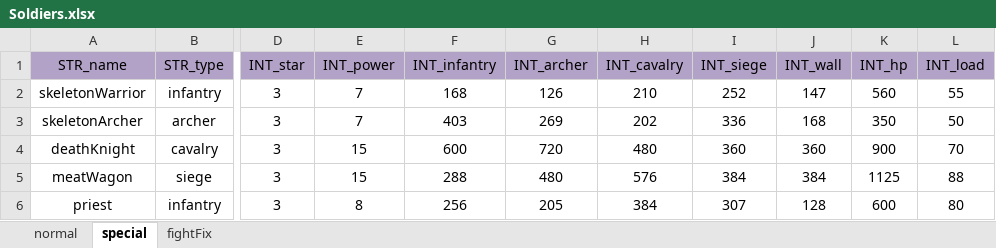
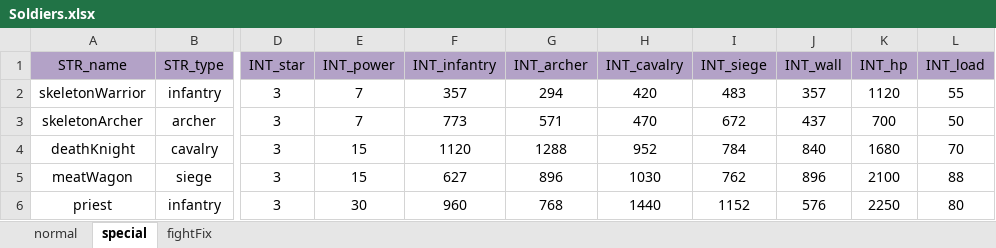
Before and after one commit to ModunZhang/kod_server, an Excel workbook: gameData/shared/Soldiers.xlsx, sheet special, drawn as a sheet; only a part is shown, gaps mark what is left out; values as stored, in another font and other column widths than the file's, no borders; the diff covers the shown part only; the diff names each change by its address in the sheet, - before the commit and + after, or states it on an @@ line.

```diff
--- a/gameData/shared/Soldiers.xlsx (sheet special)
+++ b/gameData/shared/Soldiers.xlsx (sheet special)
-F2 (INT_infantry): 168
+F2 (INT_infantry): 357
-G2 (INT_archer): 126
+G2 (INT_archer): 294
-H2 (INT_cavalry): 210
+H2 (INT_cavalry): 420
-I2 (INT_siege): 252
+I2 (INT_siege): 483
-J2 (INT_wall): 147
+J2 (INT_wall): 357
-K2 (INT_hp): 560
+K2 (INT_hp): 1120
-F3 (INT_infantry): 403
+F3 (INT_infantry): 773
-G3 (INT_archer): 269
+G3 (INT_archer): 571
-H3 (INT_cavalry): 202
+H3 (INT_cavalry): 470
-I3 (INT_siege): 336
+I3 (INT_siege): 672
-J3 (INT_wall): 168
+J3 (INT_wall): 437
-K3 (INT_hp): 350
+K3 (INT_hp): 700
-F4 (INT_infantry): 600
+F4 (INT_infantry): 1120
-G4 (INT_archer): 720
+G4 (INT_archer): 1288
-H4 (INT_cavalry): 480
+H4 (INT_cavalry): 952
-I4 (INT_siege): 360
+I4 (INT_siege): 784
-J4 (INT_wall): 360
+J4 (INT_wall): 840
-K4 (INT_hp): 900
+K4 (INT_hp): 1680
-F5 (INT_infantry): 288
+F5 (INT_infantry): 627
-G5 (INT_archer): 480
+G5 (INT_archer): 896
-H5 (INT_cavalry): 576
+H5 (INT_cavalry): 1030
-I5 (INT_siege): 384
+I5 (INT_siege): 762
-J5 (INT_wall): 384
+J5 (INT_wall): 896
-K5 (INT_hp): 1125
+K5 (INT_hp): 2100
-E6 (INT_power): 8
+E6 (INT_power): 30
-F6 (INT_infantry): 256
+F6 (INT_infantry): 960
-G6 (INT_archer): 205
+G6 (INT_archer): 768
-H6 (INT_cavalry): 384
+H6 (INT_cavalry): 1440
-I6 (INT_siege): 307
+I6 (INT_siege): 1152
-J6 (INT_wall): 128
+J6 (INT_wall): 576
-K6 (INT_hp): 600
+K6 (INT_hp): 2250
```
Also changed, not shown: 21 edited cells elsewhere in this sheet, sheet normal, gameData/shared/AllianceInitData.xlsx, gameData/shared/Dragons.xlsx, 8 other files.
